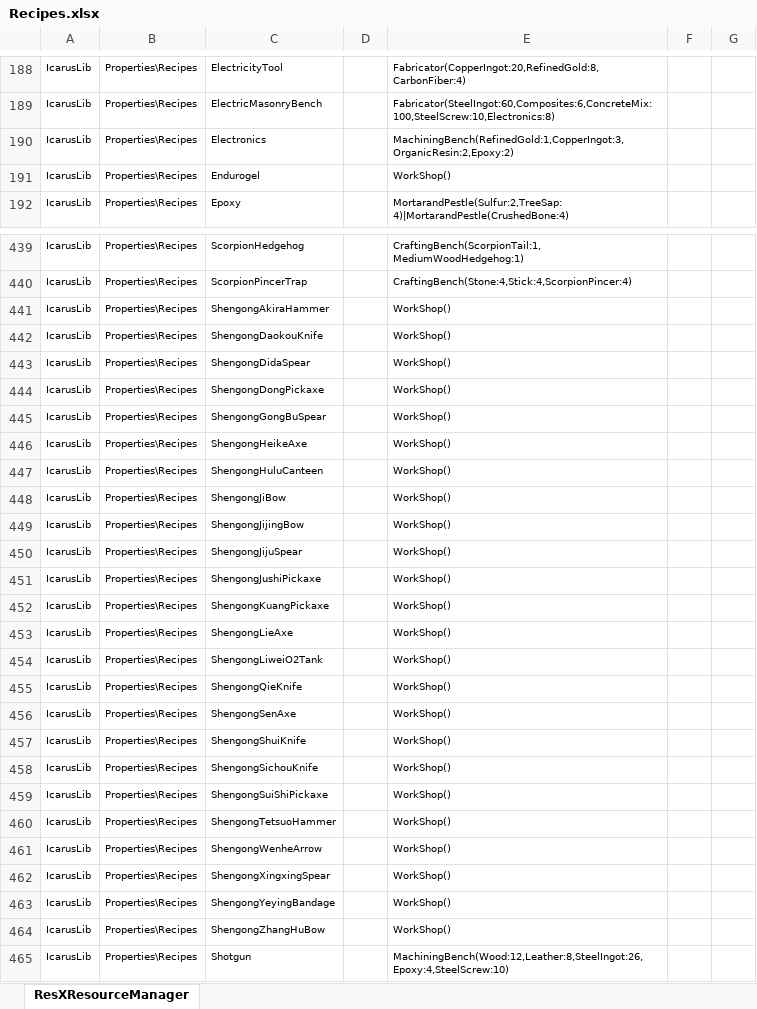
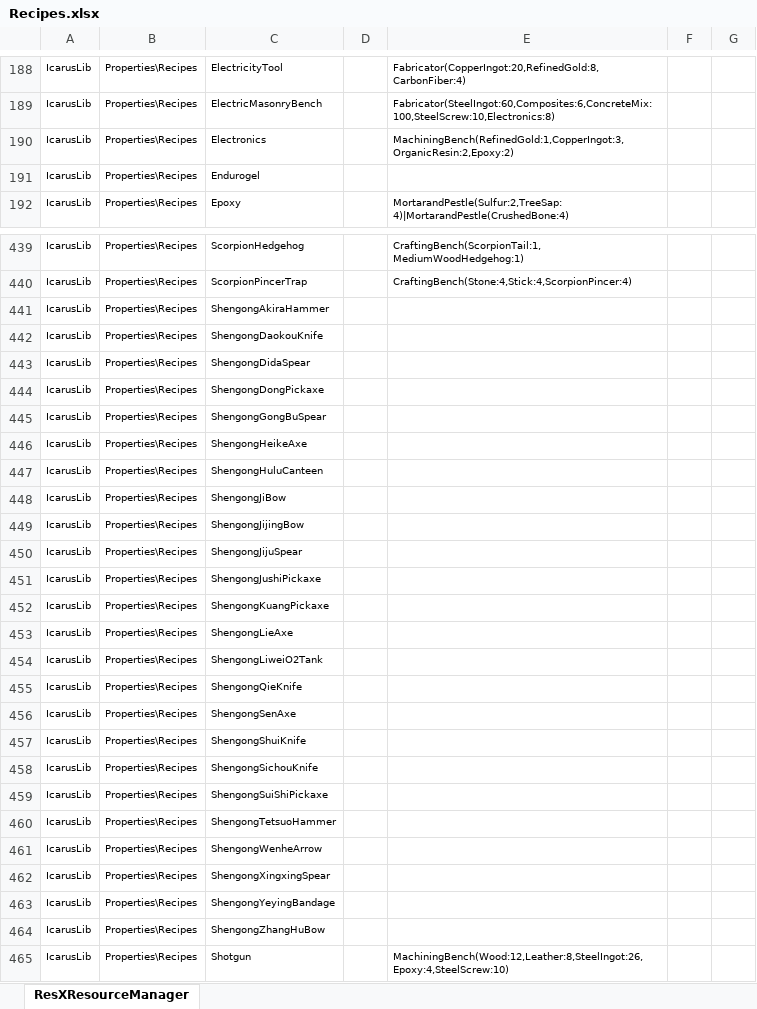
Before and after one commit to MasudaAkio/IcarusUtil, an Excel workbook: Recipes.xlsx, sheet ResXResourceManager, drawn as a sheet; only a part is shown, gaps mark what is left out; values as stored, in another font and other column widths than the file's, no borders; the diff covers the shown part only; the diff names each change by its address in the sheet, - before the commit and + after, or states it on an @@ line.

```diff
--- a/Recipes.xlsx (sheet ResXResourceManager)
+++ b/Recipes.xlsx (sheet ResXResourceManager)
-E191: WorkShop()
+E191: (empty)
-E441:E464: WorkShop()
+E441:E464: (empty)
```
Also changed, not shown: 76 edited cells elsewhere in this sheet, 16 other files.
